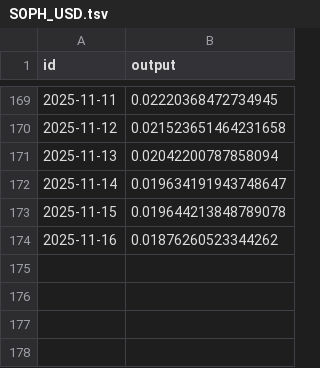
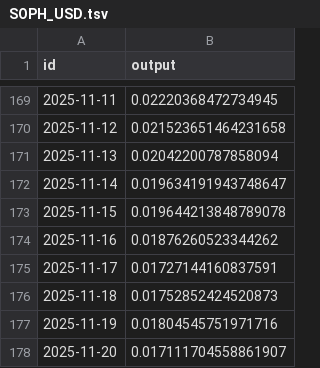
Before and after one commit to sablier-labs/indexers, a TSV file: envio/analytics/.envio/cache/SOPH_USD.tsv, drawn as a sheet; only a part is shown, gaps mark what is left out; the diff names each change by its address in the sheet, - before the commit and + after, or states it on an @@ line.

```diff
--- a/envio/analytics/.envio/cache/SOPH_USD.tsv
+++ b/envio/analytics/.envio/cache/SOPH_USD.tsv
+row 175: 2025-11-17 | 0.01727144160837591
+row 176: 2025-11-18 | 0.01752852424520873
+row 177: 2025-11-19 | 0.01804545751971716
+row 178: 2025-11-20 | 0.017111704558861907
```
Also changed, not shown: envio/analytics/.envio/cache/BERA_USD.tsv, envio/analytics/.envio/cache/CHZ_USD.tsv, 2 other files.
